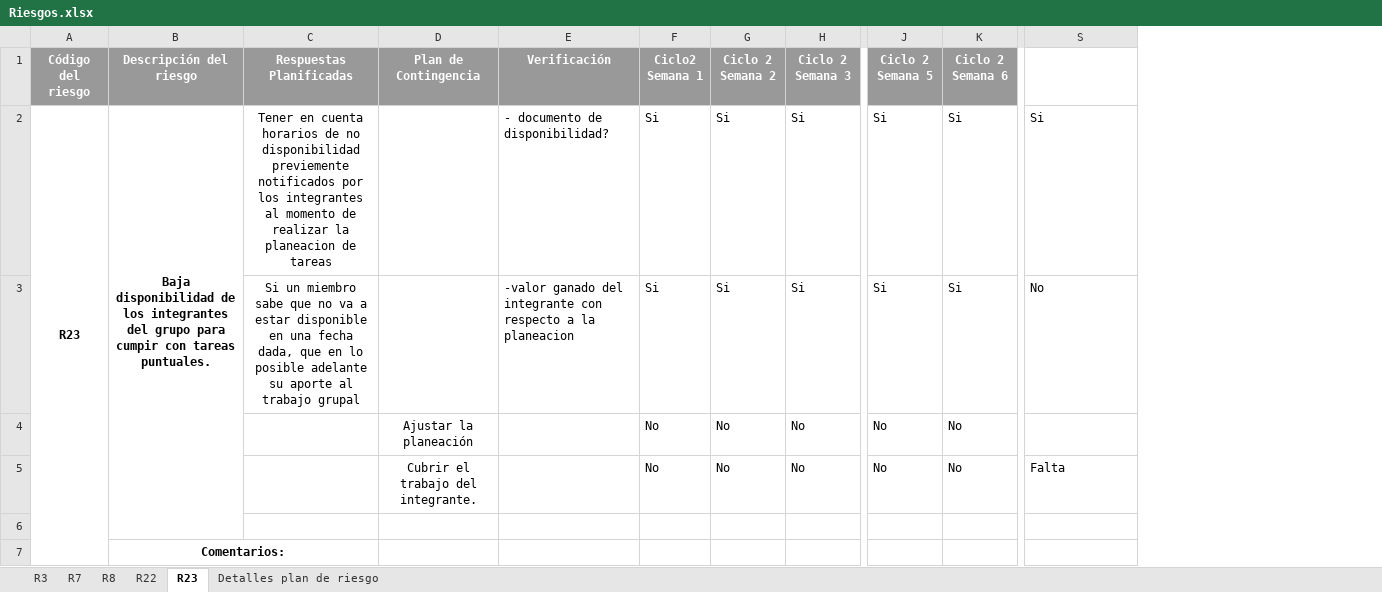
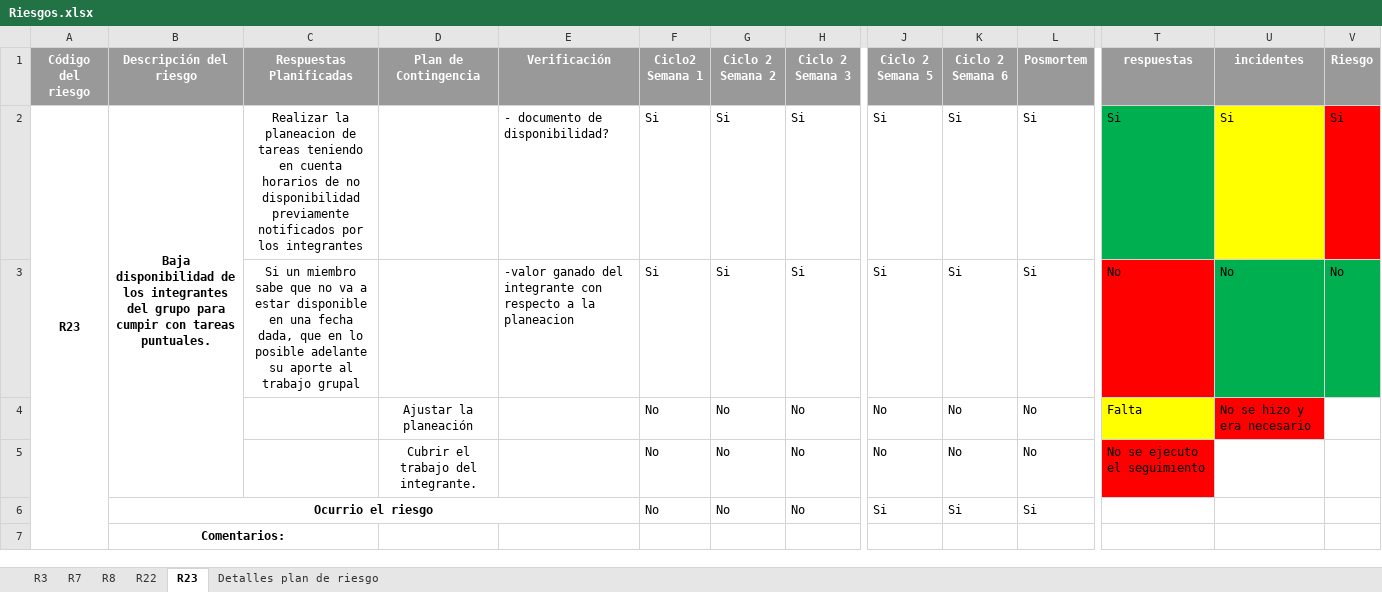
Before and after one commit to ECOS2014/PlaneacionProyecto3, an Excel workbook: Seguimiento/Riesgos.xlsx, sheet R23, drawn as a sheet; only a part is shown, gaps mark what is left out; values as stored, in another font and other column widths than the file's, no borders; conditional formats not drawn; removed rows and columns are numbered as before the commit, all else as after; rows hold the shown columns only; the diff names each change by its address in the sheet, - before the commit and + after, or states it on an @@ line.

Commit message:
archivo de riesgos actualizado

```diff
--- a/Seguimiento/Riesgos.xlsx (sheet R23)
+++ b/Seguimiento/Riesgos.xlsx (sheet R23)
@@ column L (Posmortem) unhidden, rows 2-6: Si | Si | No | No | Si @@
+column U (incidentes), rows 2-4: Si | No | No se hizo y era necesario
+column V (Riesgo), rows 2-3: Si | No
-T1: (empty)
+T1: respuestas
-T1 fill: none
+T1 fill: #999999
-B2:B6 merged
+B2:B5 merged
-C2 (Respuestas Planificadas): Tener en cuenta horarios de no disponibilidad previemente notificados por los integrantes al momento de realizar la planeacion de tareas
+C2 (Respuestas Planificadas): Realizar la planeacion de tareas teniendo en cuenta horarios de no disponibilidad previamente notificados por los integrantes
-T2 fill: none
+T2 fill: #00B050
-T3 fill: none
+T3 fill: #FF0000
-T4 (respuestas): (empty)
+T4 (respuestas): Falta
-T4 fill: none
+T4 fill: #FFFF00
-T5 (respuestas): Falta
+T5 (respuestas): No se ejecuto el seguimiento
-T5 fill: none
+T5 fill: #FF0000
-row 6: (empty)
+row 6:  | Ocurrio el riesgo |  |  |  | No | No | No | Si | Si | Si
+B6:E6 merged
```
Also changed, not shown: sheet R3, sheet R8, sheet R22, sheet R7, sheet Detalles plan de riesgo, formulas that keep their value, hidden cells.
